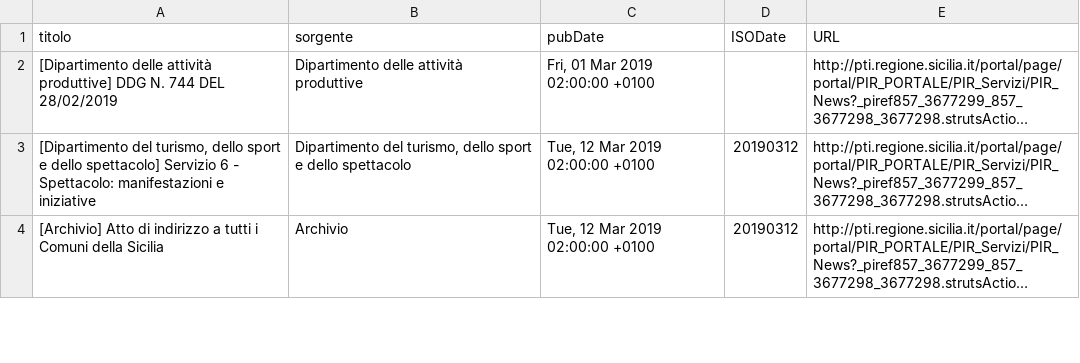
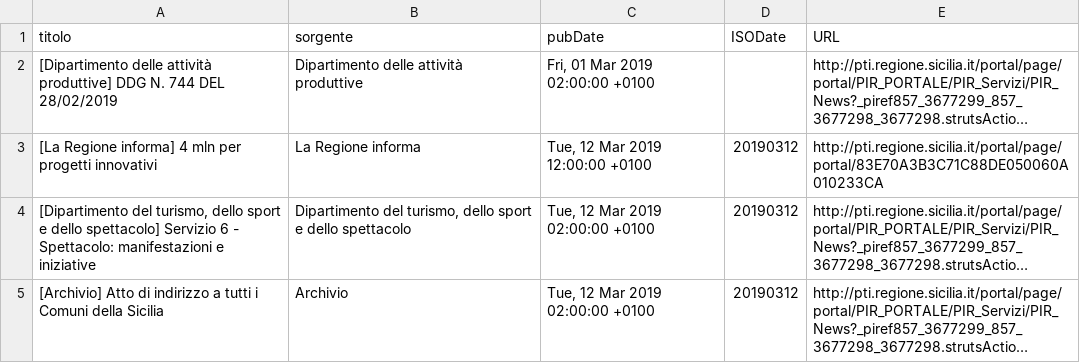
Before and after one commit to aborruso/regioneSiciliaNewsRSS, a CSV file: RSSarchive.csv, drawn as a sheet; only a part is shown; long unchanged cells end in …; the diff names each change by its address in the sheet, - before the commit and + after, or states it on an @@ line.

Commit message:
Aggiorna archivio notizie

```diff
--- a/RSSarchive.csv
+++ b/RSSarchive.csv
+row 3: [La Regione informa] 4 mln per progetti innovativi | La Regione informa | Tue, 12 Mar 2019 12:00:00 +0100 | 20190312 | http://pti.regione.sicilia.it/portal/page/portal/83E70A3B3C71C88DE050060A010233CA
```
